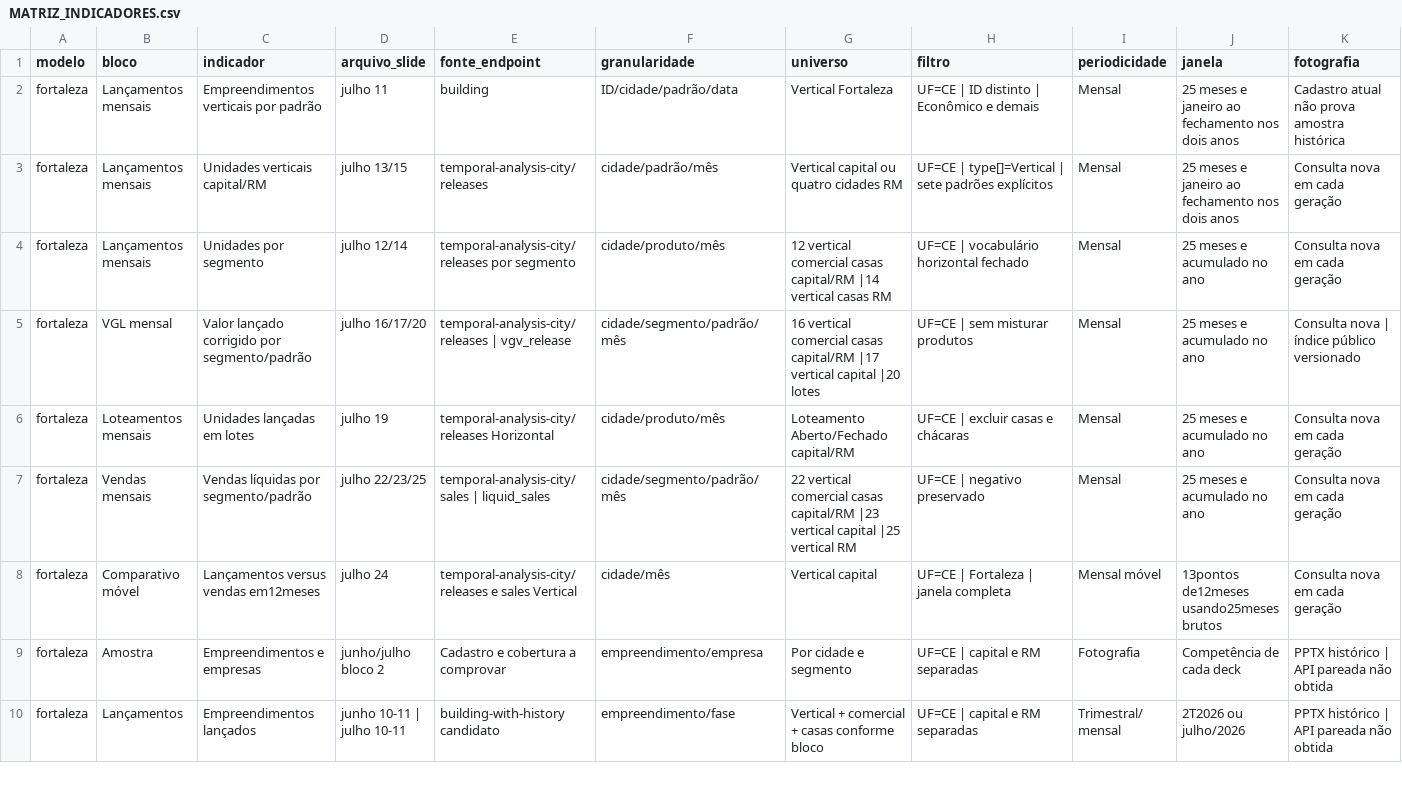
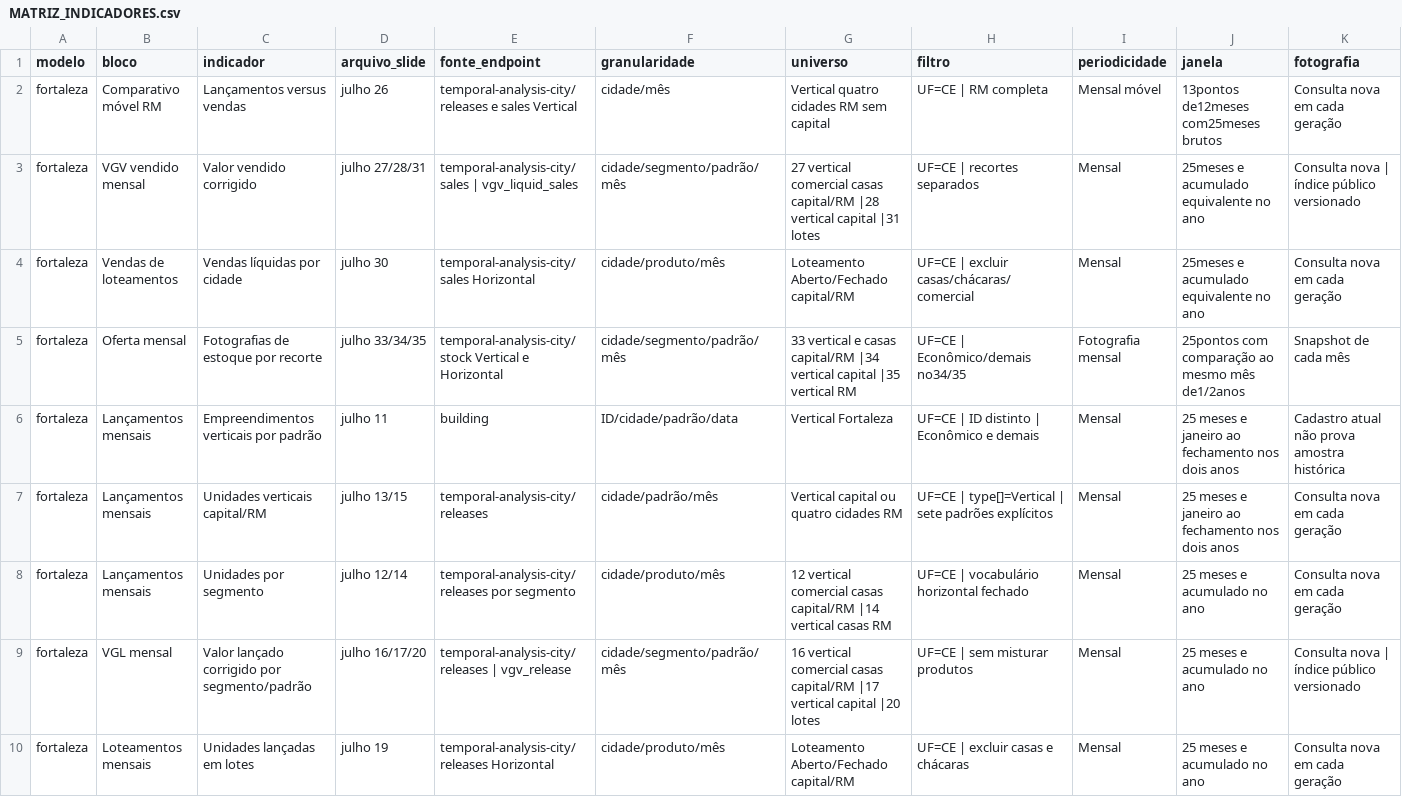
Before and after one commit to GabeBrain/relatorios-api, a CSV file: docs/features/relatorios-institucionais/fortaleza/MATRIZ_INDICADORES.csv, drawn as a sheet; only a part is shown; the shorter side is filled out with more unchanged rows; rows hold the shown columns only; the diff names each change by its address in the sheet, - before the commit and + after, or states it on an @@ line.

```diff
--- a/docs/features/relatorios-institucionais/fortaleza/MATRIZ_INDICADORES.csv
+++ b/docs/features/relatorios-institucionais/fortaleza/MATRIZ_INDICADORES.csv
+row 2: fortaleza | Comparativo móvel RM | Lançamentos versus vendas | julho 26 | temporal-analysis-city/releases e sales Vertical | cidade/mês | Vertical quatro cidades RM sem capital | UF=CE | RM completa | Mensal móvel | 13pontos de12meses com25meses brutos | Consulta nova em cada geração
+row 3: fortaleza | VGV vendido mensal | Valor vendido corrigido | julho 27/28/31 | temporal-analysis-city/sales | vgv_liquid_sales | cidade/segmento/padrão/mês | 27 vertical comercial casas capital/RM |28 vertical capital |31 lotes | UF=CE | recortes separados | Mensal | 25meses e acumulado equivalente no ano | Consulta nova | índice público versionado
+row 4: fortaleza | Vendas de loteamentos | Vendas líquidas por cidade | julho 30 | temporal-analysis-city/sales Horizontal | cidade/produto/mês | Loteamento Aberto/Fechado capital/RM | UF=CE | excluir casas/chácaras/comercial | Mensal | 25meses e acumulado equivalente no ano | Consulta nova em cada geração
+row 5: fortaleza | Oferta mensal | Fotografias de estoque por recorte | julho 33/34/35 | temporal-analysis-city/stock Vertical e Horizontal | cidade/segmento/padrão/mês | 33 vertical e casas capital/RM |34 vertical capital |35 vertical RM | UF=CE | Econômico/demais no34/35 | Fotografia mensal | 25pontos com comparação ao mesmo mês de1/2anos | Snapshot de cada mês
```
Also changed, not shown: 32 other files.
